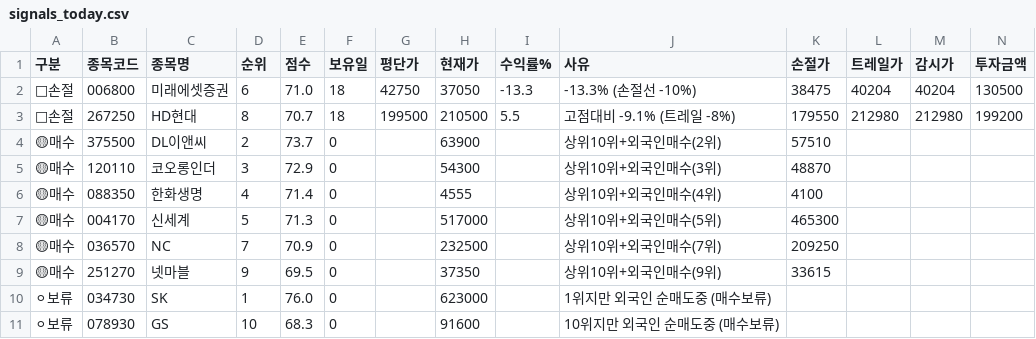
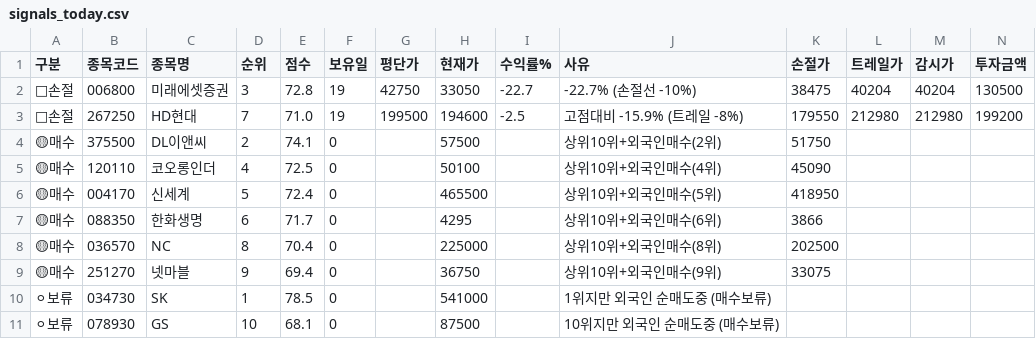
Before and after one commit to sunbmj4119-cmd/rich, a CSV file: data/signals_today.csv, drawn as a sheet; only a part is shown; removed rows and columns are numbered as before the commit, all else as after; rows hold the shown columns only; the diff names each change by its address in the sheet, - before the commit and + after, or states it on an @@ line.

```diff
--- a/data/signals_today.csv
+++ b/data/signals_today.csv
-D2 (순위): 6
+D2 (순위): 3
-E2 (점수): 71.0
+E2 (점수): 72.8
-F2:F3 (보유일): 18
+F2:F3 (보유일): 19
-H2 (현재가): 37050
+H2 (현재가): 33050
-I2 (수익률%): -13.3
+I2 (수익률%): -22.7
-J2 (사유): -13.3% (손절선 -10%)
+J2 (사유): -22.7% (손절선 -10%)
-D3 (순위): 8
+D3 (순위): 7
-E3 (점수): 70.7
+E3 (점수): 71.0
-H3 (현재가): 210500
+H3 (현재가): 194600
-I3 (수익률%): 5.5
+I3 (수익률%): -2.5
-J3 (사유): 고점대비 -9.1% (트레일 -8%)
+J3 (사유): 고점대비 -15.9% (트레일 -8%)
-E4 (점수): 73.7
+E4 (점수): 74.1
-H4 (현재가): 63900
+H4 (현재가): 57500
-K4 (손절가): 57510
+K4 (손절가): 51750
-D5 (순위): 3
+D5 (순위): 4
-E5 (점수): 72.9
+E5 (점수): 72.5
-H5 (현재가): 54300
+H5 (현재가): 50100
-J5 (사유): 상위10위+외국인매수(3위)
+J5 (사유): 상위10위+외국인매수(4위)
-K5 (손절가): 48870
+K5 (손절가): 45090
-row 6: 🟡매수 | 088350 | 한화생명 | 4 | 71.4 | 0 |  | 4555 |  | 상위10위+외국인매수(4위) | 4100
-E6 (점수): 71.3
+E6 (점수): 72.4
-H6 (현재가): 517000
+H6 (현재가): 465500
-K6 (손절가): 465300
+K6 (손절가): 418950
+row 7: 🟡매수 | 088350 | 한화생명 | 6 | 71.7 | 0 |  | 4295 |  | 상위10위+외국인매수(6위) | 3866
-D8 (순위): 7
+D8 (순위): 8
-E8 (점수): 70.9
+E8 (점수): 70.4
-H8 (현재가): 232500
+H8 (현재가): 225000
-J8 (사유): 상위10위+외국인매수(7위)
+J8 (사유): 상위10위+외국인매수(8위)
-K8 (손절가): 209250
+K8 (손절가): 202500
-E9 (점수): 69.5
+E9 (점수): 69.4
-H9 (현재가): 37350
+H9 (현재가): 36750
-K9 (손절가): 33615
+K9 (손절가): 33075
-E10 (점수): 76.0
+E10 (점수): 78.5
-H10 (현재가): 623000
+H10 (현재가): 541000
-E11 (점수): 68.3
+E11 (점수): 68.1
-H11 (현재가): 91600
+H11 (현재가): 87500
```
Also changed, not shown: data/shorts.csv, 7 other files.
